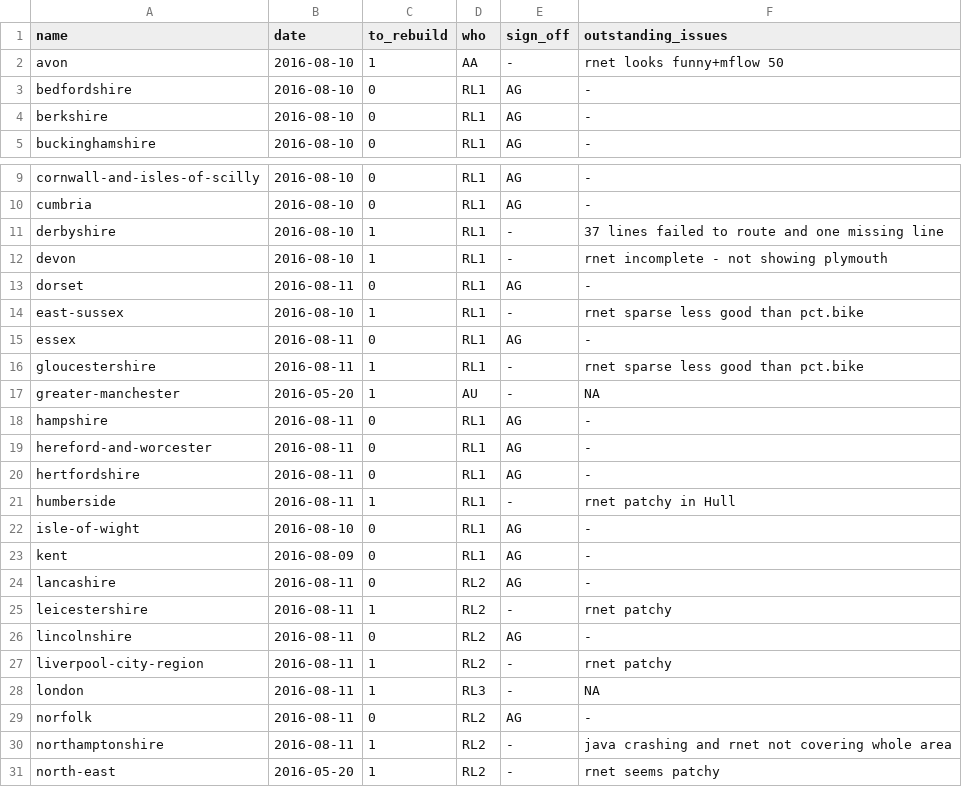
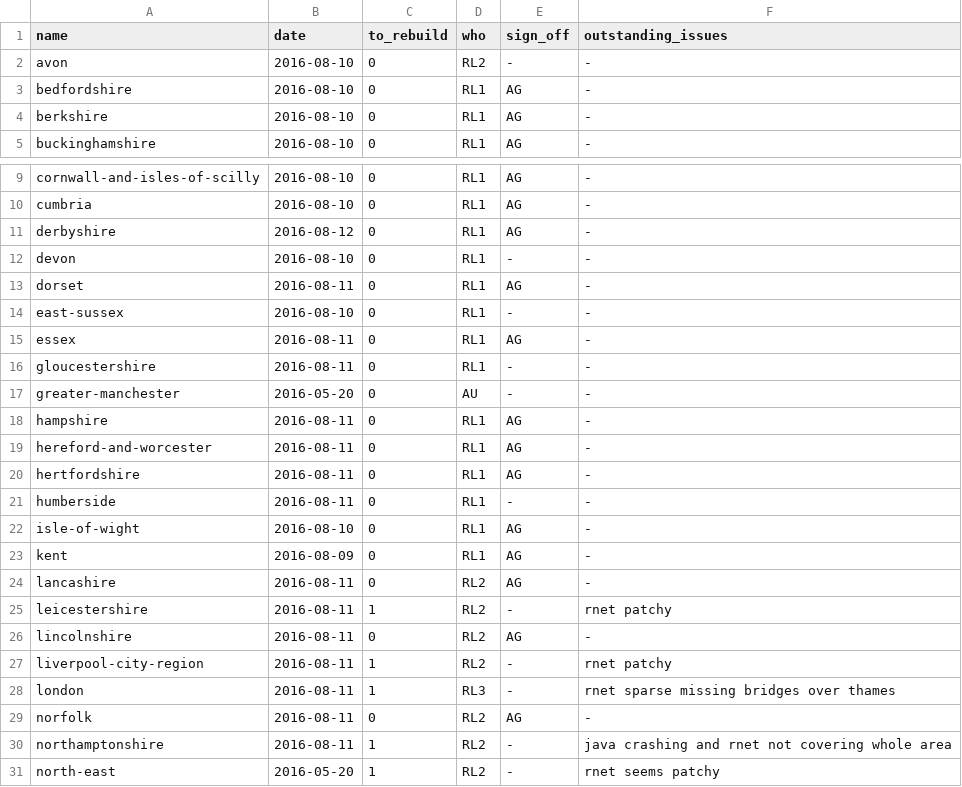
Before and after one commit to npct/pct-scripts, a CSV file: to_rebuild_updated.csv, drawn as a sheet; only a part is shown, gaps mark what is left out.

Commit message:
Update to_rebuilt table based on current builds (in progess)

```diff
--- a/to_rebuild_updated.csv
+++ b/to_rebuild_updated.csv
@@ -1,3 +1,3 @@
 name,date,to_rebuild,who,sign_off,outstanding_issues
-avon,2016-08-10,1,AA,-,rnet looks funny+mflow 50
+avon,2016-08-10,0,RL2,-,-
 bedfordshire,2016-08-10,0,RL1,AG,-
@@ -10,9 +10,9 @@ cornwall-and-isles-of-scilly,2016-08-10,0,RL1,AG,-
 cumbria,2016-08-10,0,RL1,AG,-
-derbyshire,2016-08-10,1,RL1,-,37 lines failed to route and one missing line
-devon,2016-08-10,1,RL1,-,rnet incomplete - not showing plymouth
+derbyshire,2016-08-12,0,RL1,AG,-
+devon,2016-08-10,0,RL1,-,-
 dorset,2016-08-11,0,RL1,AG,-
-east-sussex,2016-08-10,1,RL1,-,rnet sparse less good than pct.bike
+east-sussex,2016-08-10,0,RL1,-,-
 essex,2016-08-11,0,RL1,AG,-
-gloucestershire,2016-08-11,1,RL1,-,rnet sparse less good than pct.bike
-greater-manchester,2016-05-20,1,AU,-,NA
+gloucestershire,2016-08-11,0,RL1,-,-
+greater-manchester,2016-05-20,0,AU,-,-
 hampshire,2016-08-11,0,RL1,AG,-
@@ -20,3 +20,3 @@ hereford-and-worcester,2016-08-11,0,RL1,AG,-
 hertfordshire,2016-08-11,0,RL1,AG,-
-humberside,2016-08-11,1,RL1,-,rnet patchy in Hull
+humberside,2016-08-11,0,RL1,-,-
 isle-of-wight,2016-08-10,0,RL1,AG,-
@@ -27,3 +27,3 @@ lincolnshire,2016-08-11,0,RL2,AG,-
 liverpool-city-region,2016-08-11,1,RL2,-,rnet patchy
-london,2016-08-11,1,RL3,-,NA
+london,2016-08-11,1,RL3,-,rnet sparse missing bridges over thames
 norfolk,2016-08-11,0,RL2,AG,-
```
